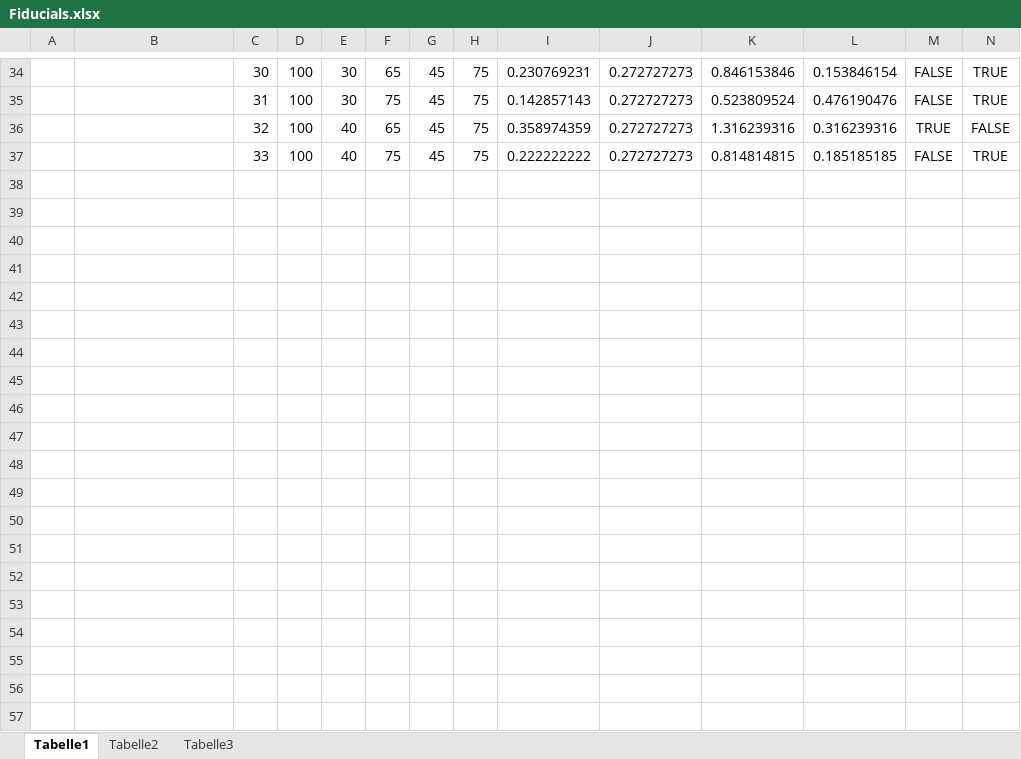
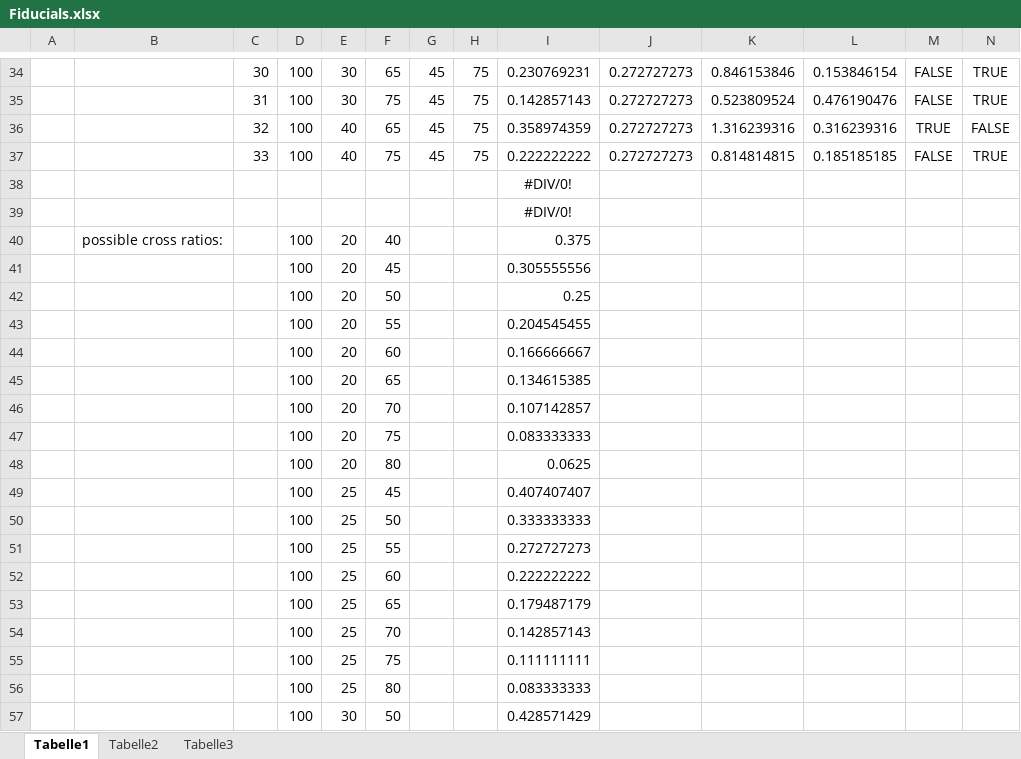
Before and after one commit to ipa320/cob_object_perception, an Excel workbook: cob_fiducials/common/files/fiducials/pi/Fiducials.xlsx, sheet Tabelle1, drawn as a sheet; only a part is shown, gaps mark what is left out; values as stored, in another font and other column widths than the file's, no borders; conditional formats not drawn; rows hold the shown columns only; the diff covers the shown part only; the diff names each change by its address in the sheet, - before the commit and + after, or states it on an @@ line.

Commit message:
working on pi markers that can be better distinguished -> cross-ratio analysis

```diff
--- a/cob_fiducials/common/files/fiducials/pi/Fiducials.xlsx (sheet Tabelle1)
+++ b/cob_fiducials/common/files/fiducials/pi/Fiducials.xlsx (sheet Tabelle1)
+row 38:  |  |  |  |  |  |  |  | #DIV/0!
+row 39:  |  |  |  |  |  |  |  | #DIV/0!
+row 40:  | possible cross ratios: |  | 100 | 20 | 40 |  |  | 0.375
+row 41:  |  |  | 100 | 20 | 45 |  |  | 0.305555556
+row 42:  |  |  | 100 | 20 | 50 |  |  | 0.25
+row 43:  |  |  | 100 | 20 | 55 |  |  | 0.204545455
+row 44:  |  |  | 100 | 20 | 60 |  |  | 0.166666667
+row 45:  |  |  | 100 | 20 | 65 |  |  | 0.134615385
+row 46:  |  |  | 100 | 20 | 70 |  |  | 0.107142857
+row 47:  |  |  | 100 | 20 | 75 |  |  | 0.083333333
+row 48:  |  |  | 100 | 20 | 80 |  |  | 0.0625
+row 49:  |  |  | 100 | 25 | 45 |  |  | 0.407407407
+row 50:  |  |  | 100 | 25 | 50 |  |  | 0.333333333
+row 51:  |  |  | 100 | 25 | 55 |  |  | 0.272727273
+row 52:  |  |  | 100 | 25 | 60 |  |  | 0.222222222
+row 53:  |  |  | 100 | 25 | 65 |  |  | 0.179487179
+row 54:  |  |  | 100 | 25 | 70 |  |  | 0.142857143
+row 55:  |  |  | 100 | 25 | 75 |  |  | 0.111111111
+row 56:  |  |  | 100 | 25 | 80 |  |  | 0.083333333
+row 57:  |  |  | 100 | 30 | 50 |  |  | 0.428571429
```
Also changed, not shown: 71 added rows elsewhere in this sheet, 1 other file.
